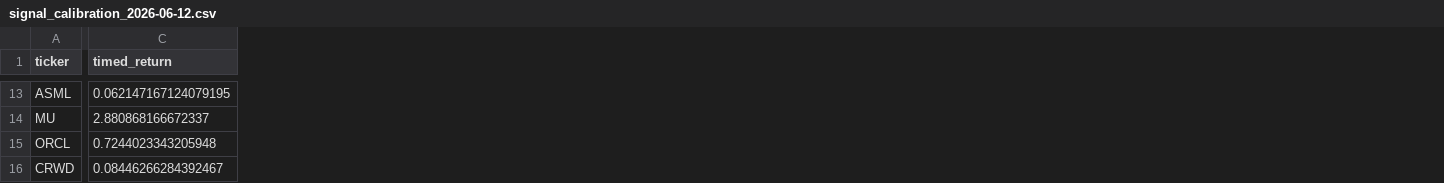
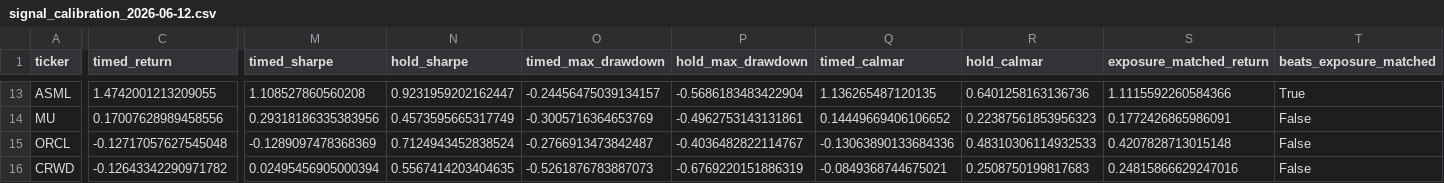
Before and after one commit to c98jyjv9by-a11y/AI-Paper-Trader, a CSV file: backtests/signal_calibration_2026-06-12.csv, drawn as a sheet; only a part is shown, gaps mark what is left out; the diff covers the shown part only; the diff names each change by its address in the sheet, - before the commit and + after, or states it on an @@ line.

```diff
--- a/backtests/signal_calibration_2026-06-12.csv
+++ b/backtests/signal_calibration_2026-06-12.csv
+column M (timed_sharpe), rows 13-16: 1.108527860560208 | 0.29318186335383956 | -0.1289097478368369 | 0.02495456905000394
+column N (hold_sharpe), rows 13-16: 0.9231959202162447 | 0.4573595665317749 | 0.7124943452838524 | 0.5567414203404635
+column O (timed_max_drawdown), rows 13-16: -0.24456475039134157 | -0.3005716364653769 | -0.2766913473842487 | -0.5261876783887073
+column P (hold_max_drawdown), rows 13-16: -0.5686183483422904 | -0.4962753143131861 | -0.4036482822114767 | -0.6769220151886319
+column Q (timed_calmar), rows 13-16: 1.136265487120135 | 0.14449669406106652 | -0.13063890133684336 | -0.0849368744675021
+column R (hold_calmar), rows 13-16: 0.6401258163136736 | 0.22387561853956323 | 0.48310306114932533 | 0.2508750199817683
+column S (exposure_matched_return), rows 13-16: 1.1115592260584366 | 0.1772426865986091 | 0.4207828713015148 | 0.24815866629247016
+column T (beats_exposure_matched), rows 13-16: True | False | False | False
-C13 (timed_return): 0.062147167124079195
+C13 (timed_return): 1.4742001213209055
-C14 (timed_return): 2.880868166672337
+C14 (timed_return): 0.17007628989458556
-C15 (timed_return): 0.7244023343205948
+C15 (timed_return): -0.12717057627545048
-C16 (timed_return): 0.08446266284392467
+C16 (timed_return): -0.12643342290971782
```
Also changed, not shown: 154 edited cells elsewhere in this file, backtests/backtest_diagnostics_2026-06-12.csv, backtests/backtest_sensitivity_2026-06-12.csv, 9 other files.
